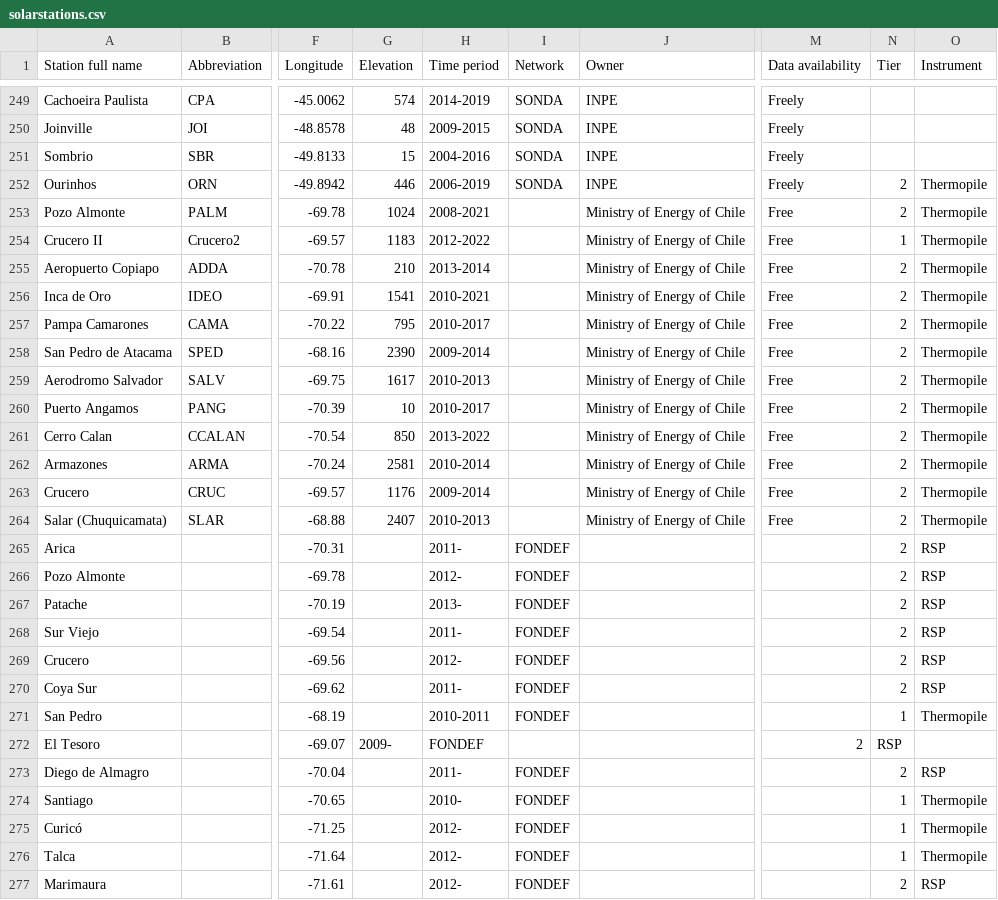
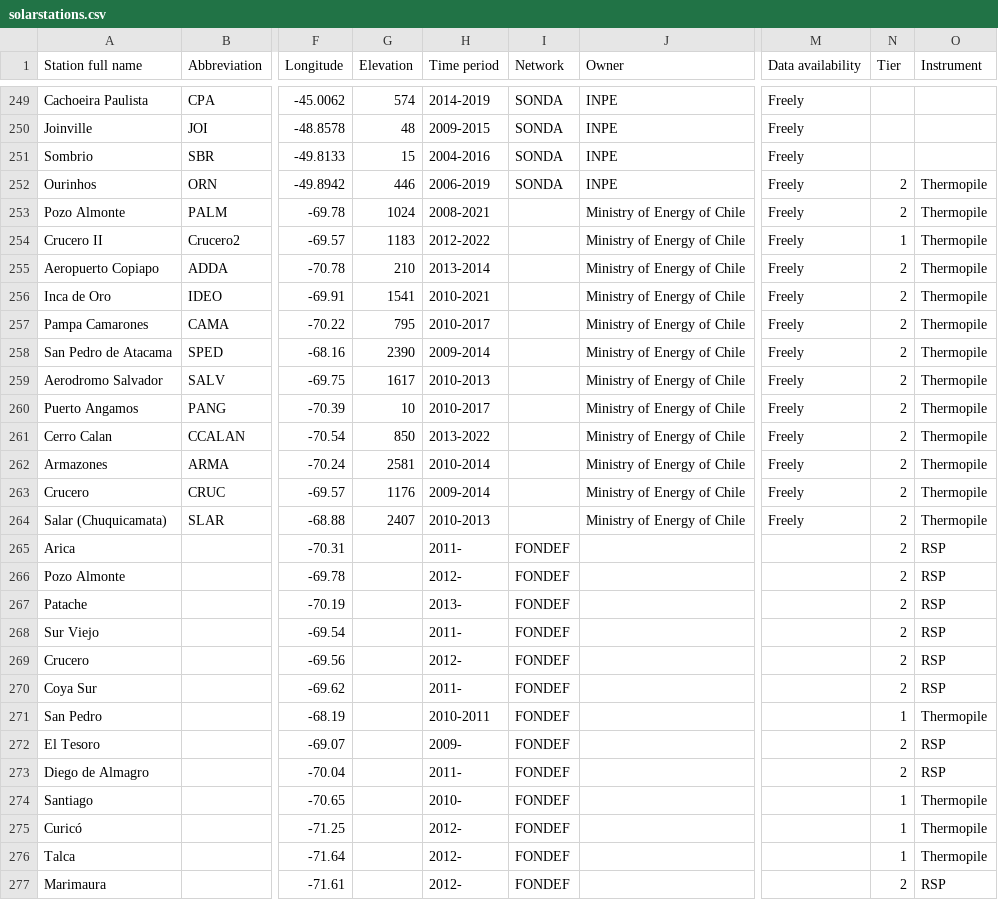
Before and after one commit to AssessingSolar/solarstations, a CSV file: solarstations.csv, drawn as a sheet; only a part is shown, gaps mark what is left out; the diff names each change by its address in the sheet, - before the commit and + after, or states it on an @@ line.

Commit message:
Changed Free to Freely and added missing comma

```diff
--- a/solarstations.csv
+++ b/solarstations.csv
-M253:M264 (Data availability): Free
+M253:M264 (Data availability): Freely
-G272 (Elevation): 2009-
+G272 (Elevation): (empty)
-H272 (Time period): FONDEF
+H272 (Time period): 2009-
-I272 (Network): (empty)
+I272 (Network): FONDEF
-M272 (Data availability): 2
+M272 (Data availability): (empty)
-N272 (Tier): RSP
+N272 (Tier): 2
-O272 (Instrument): (empty)
+O272 (Instrument): RSP
```
